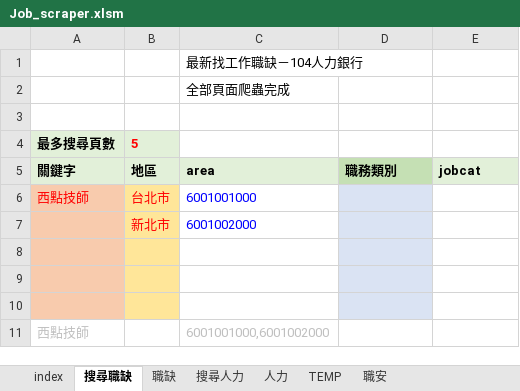
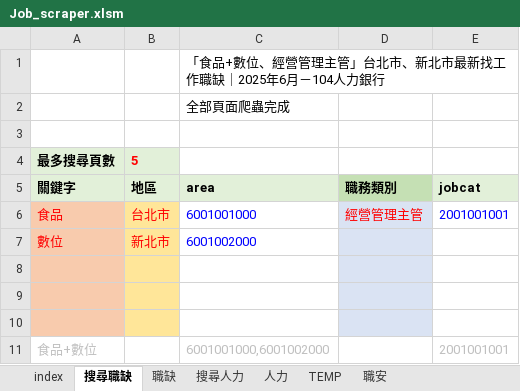
Before and after one commit to spicerobert/104-bigdata-job-analysis, an Excel workbook: crawler/Job_scraper.xlsm, sheet 搜尋職缺, drawn as a sheet; values as stored, in another font and other column widths than the file's, no borders; charts and pictures not drawn; removed rows and columns are numbered as before the commit, all else as after; the diff names each change by its address in the sheet, - before the commit and + after, or states it on an @@ line.

```diff
--- a/crawler/Job_scraper.xlsm (sheet 搜尋職缺)
+++ b/crawler/Job_scraper.xlsm (sheet 搜尋職缺)
-C1: 最新找工作職缺－104人力銀行
+C1: 「食品+數位、經營管理主管」台北市、新北市最新找工作職缺｜2025年6月－104人力銀行
-row 6: 西點技師 | 台北市 | 6001001000
+row 6: 食品 | 台北市 | 6001001000 | 經營管理主管 | 2001001001
-A7: (empty)
+A7: 數位
-row 11: 西點技師 |  | 6001001000,6001002000
+row 11: 食品+數位 |  | 6001001000,6001002000 |  | 2001001001
```
Also changed, not shown: sheet 職缺, sheet 搜尋人力, sheet index, charts or pictures, 4 other files.
